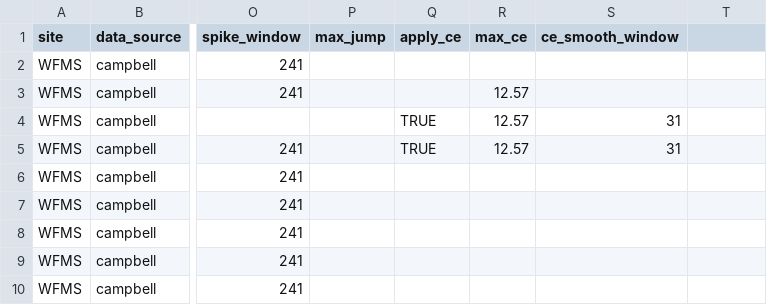
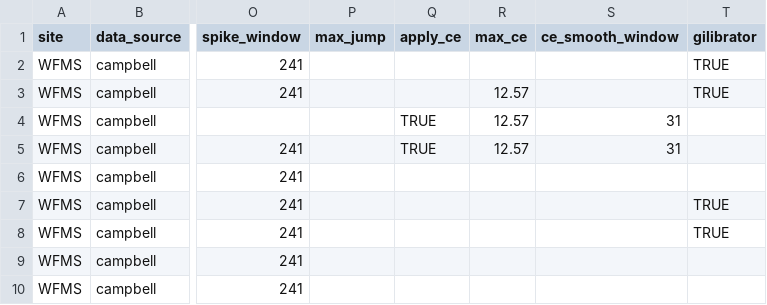
Before and after one commit to ASRCsoft/atmoschem.process, a CSV file: data-raw/package_data/measurement_types.csv, drawn as a sheet; only a part is shown, gaps mark what is left out; the diff names each change by its address in the sheet, - before the commit and + after, or states it on an @@ line.

Commit message:
Interpolate gilibrator values. Closes #16

```diff
--- a/data-raw/package_data/measurement_types.csv
+++ b/data-raw/package_data/measurement_types.csv
-T1: (empty)
+T1: gilibrator
-T2:T3 (gilibrator): (empty)
+T2:T3 (gilibrator): TRUE
-T7:T8 (gilibrator): (empty)
+T7:T8 (gilibrator): TRUE
```
Also changed, not shown: 3 other files.
